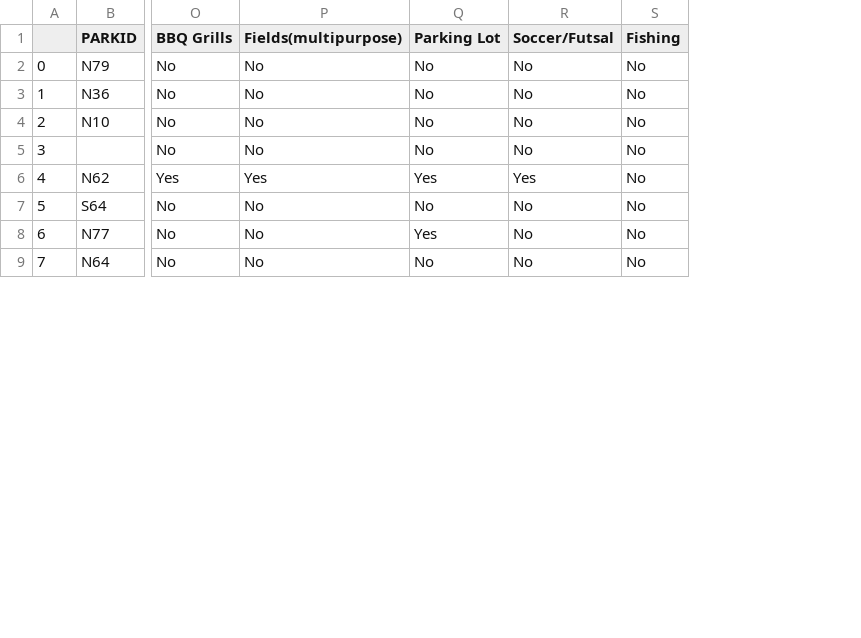
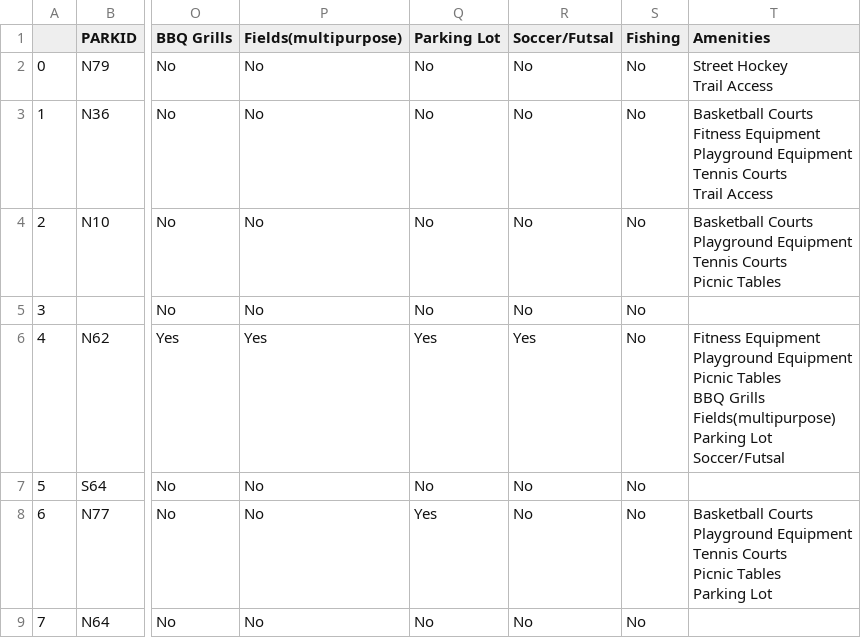
Before and after one commit to p-med/CP_Parks_data_prep, a CSV file: CP_Parks.csv, drawn as a sheet; only a part is shown, gaps mark what is left out; ↵ is a line break in a cell; the diff names each change by its address in the sheet, - before the commit and + after, or states it on an @@ line.

Commit message:
Added an amenities field summarizing available ones

```diff
--- a/CP_Parks.csv
+++ b/CP_Parks.csv
+column T (Amenities), rows 2-8: Street Hockey ↵ Trail Access | Basketball Courts ↵ Fitness Equipment ↵ Playground Equipment ↵ Tennis Courts ↵ Trail Access | Basketball Courts ↵ Playground Equipment ↵ Tennis Courts ↵ Picnic Tables |  | Fitness Equipment ↵ Playground Equipment ↵ Picnic Tables ↵ BBQ Grills ↵ Fields(multipurpose) ↵ Parking Lot ↵ Soccer/Futsal |  | Basketball Courts ↵ Playground Equipment ↵ Tennis Courts ↵ Picnic Tables ↵ Parking Lot
```
Also changed, not shown: 1 other file.
